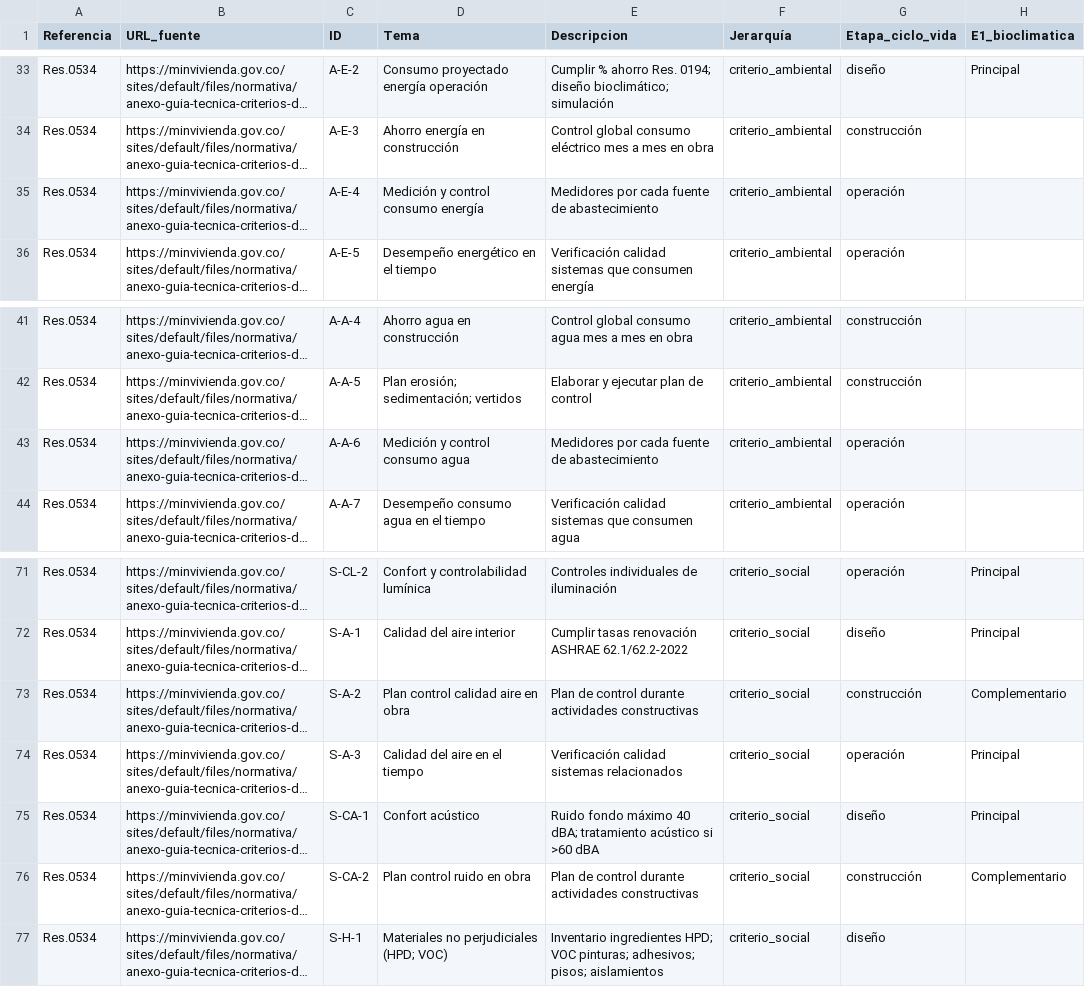
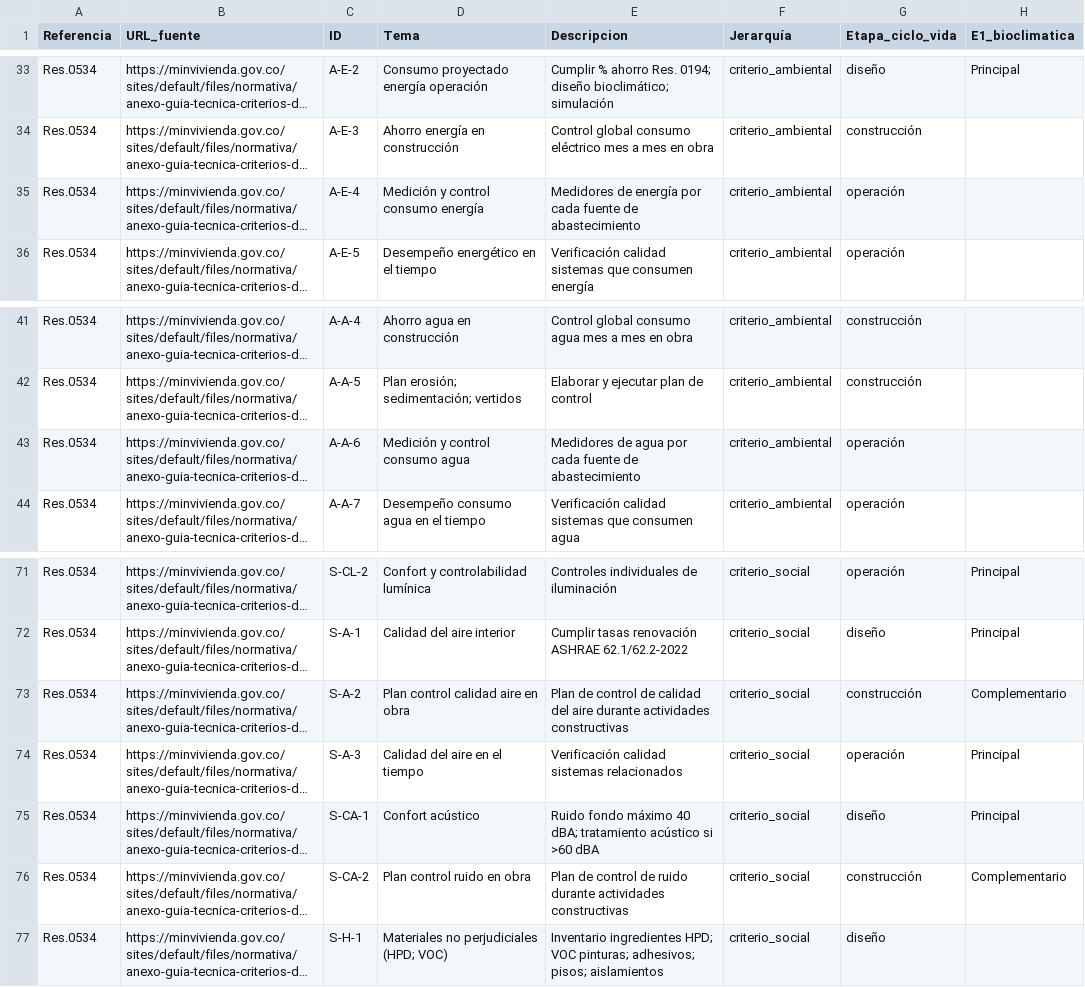
Before and after one commit to anamamoreno/Arquitectura-rural, a CSV file: docs/F0-Matriz_estandares_sostenibilidad.csv, drawn as a sheet; only a part is shown, gaps mark what is left out; long unchanged cells end in …; the diff names each change by its address in the sheet, - before the commit and + after, or states it on an @@ line.

```diff
--- a/docs/F0-Matriz_estandares_sostenibilidad.csv
+++ b/docs/F0-Matriz_estandares_sostenibilidad.csv
-E35 (Descripcion): Medidores por cada…
+E35 (Descripcion): Medidores de energía por cada…
-E43 (Descripcion): Medidores por cada…
+E43 (Descripcion): Medidores de agua por cada…
-E73 (Descripcion): …de control durante actividades…
+E73 (Descripcion): …de control de calidad del aire durante actividades…
-E76 (Descripcion): …de control durante actividades…
+E76 (Descripcion): …de control de ruido durante actividades…
```
